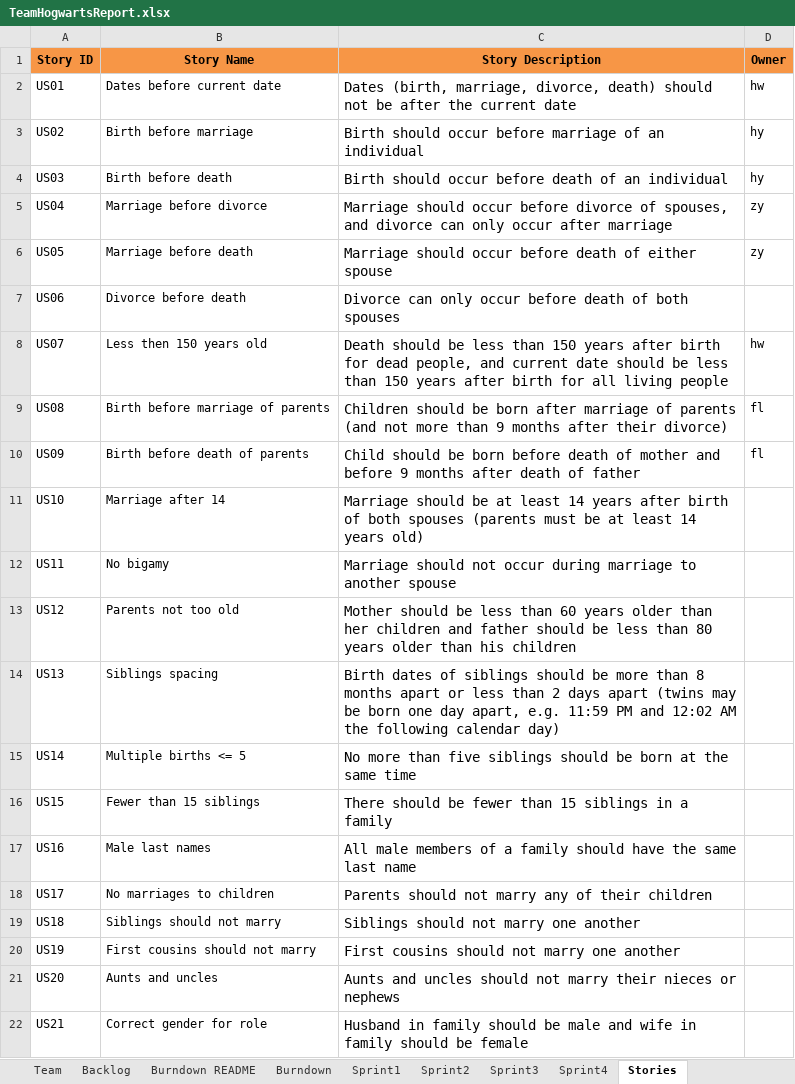
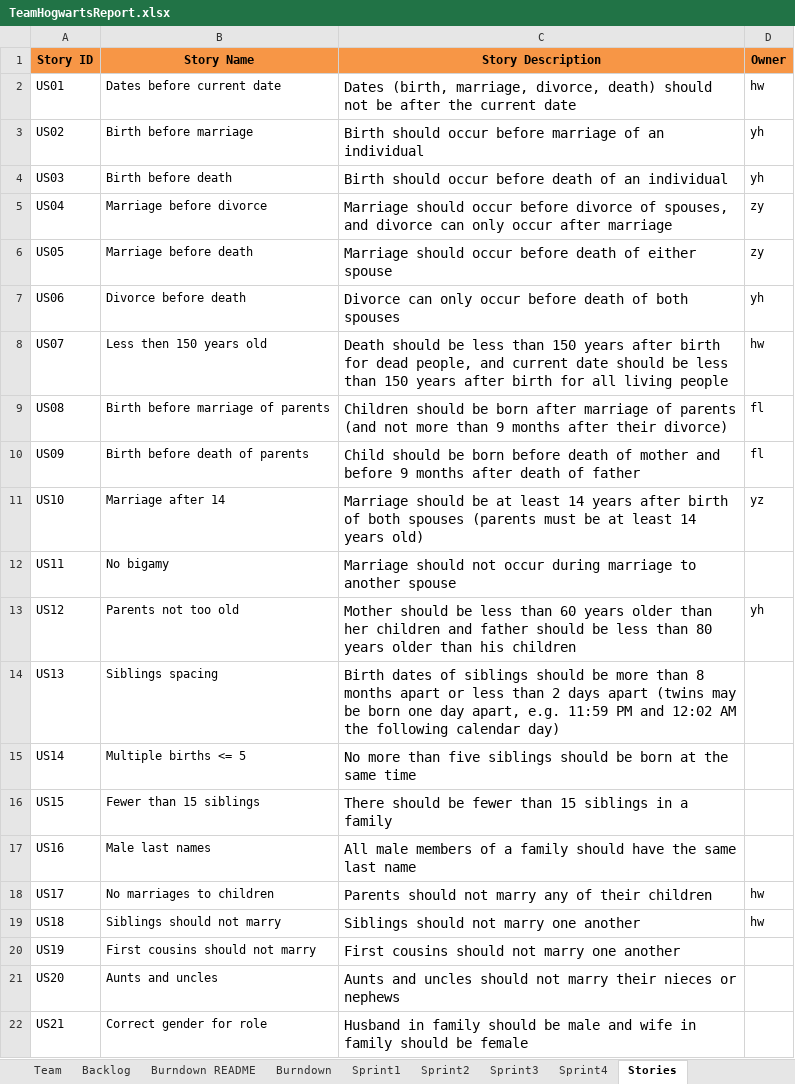
Before and after one commit to JoeyIsZY/ssw555tmHogwarts2020Spring, an Excel workbook: docs/TeamHogwartsReport.xlsx, sheet Stories, drawn as a sheet; only a part is shown; values as stored, in another font and other column widths than the file's, no borders; the diff names each change by its address in the sheet, - before the commit and + after, or states it on an @@ line.

```diff
--- a/docs/TeamHogwartsReport.xlsx (sheet Stories)
+++ b/docs/TeamHogwartsReport.xlsx (sheet Stories)
-D3:D4 (Owner): hy
+D3:D4 (Owner): yh
-D7 (Owner): (empty)
+D7 (Owner): yh
-D11 (Owner): (empty)
+D11 (Owner): yz
-D13 (Owner): (empty)
+D13 (Owner): yh
-D18:D19 (Owner): (empty)
+D18:D19 (Owner): hw
```
Also changed, not shown: sheet Sprint1, sheet Backlog, sheet Sprint2, sheet Burndown, sheet Team, formulas that keep their value, charts or pictures.
